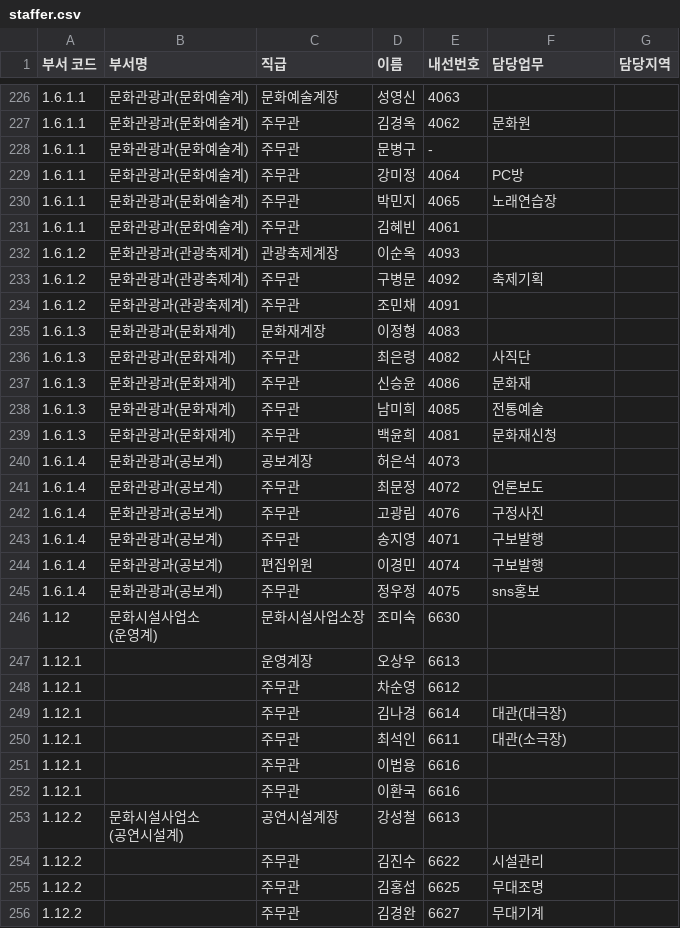
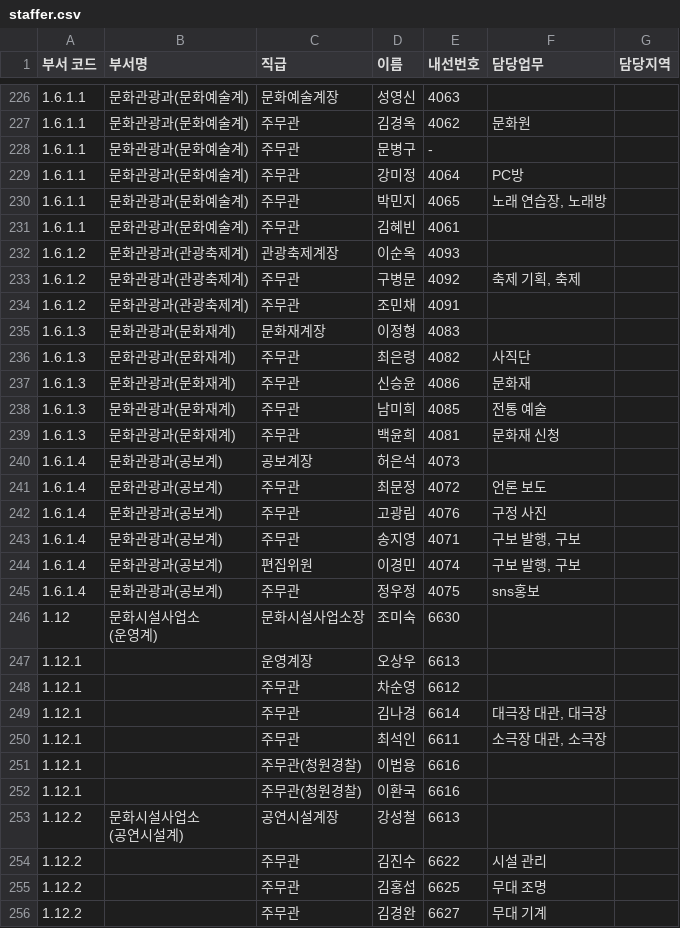
Before and after one commit to weekbelt/csv-generator, a CSV file: src/main/resources/csv/dongnae/staffer.csv, drawn as a sheet; only a part is shown, gaps mark what is left out; the diff covers the shown part only.

```diff
--- a/src/main/resources/csv/dongnae/staffer.csv
+++ b/src/main/resources/csv/dongnae/staffer.csv
@@ -229,6 +229,6 @@
 1.6.1.1,문화관광과(문화예술계),주무관,강미정,4064,PC방,
-1.6.1.1,문화관광과(문화예술계),주무관,박민지,4065,노래연습장,
+1.6.1.1,문화관광과(문화예술계),주무관,박민지,4065,"노래 연습장, 노래방",
 1.6.1.1,문화관광과(문화예술계),주무관,김혜빈,4061,,
 1.6.1.2,문화관광과(관광축제계),관광축제계장,이순옥,4093,,
-1.6.1.2,문화관광과(관광축제계),주무관,구병문,4092,축제기획,
+1.6.1.2,문화관광과(관광축제계),주무관,구병문,4092,"축제 기획, 축제",
 1.6.1.2,문화관광과(관광축제계),주무관,조민채,4091,,
@@ -237,9 +237,9 @@
 1.6.1.3,문화관광과(문화재계),주무관,신승윤,4086,문화재,
-1.6.1.3,문화관광과(문화재계),주무관,남미희,4085,전통예술,
-1.6.1.3,문화관광과(문화재계),주무관,백윤희,4081,문화재신청,
+1.6.1.3,문화관광과(문화재계),주무관,남미희,4085,전통 예술,
+1.6.1.3,문화관광과(문화재계),주무관,백윤희,4081,문화재 신청,
 1.6.1.4,문화관광과(공보계),공보계장,허은석,4073,,
-1.6.1.4,문화관광과(공보계),주무관,최문정,4072,언론보도,
-1.6.1.4,문화관광과(공보계),주무관,고광림,4076,구정사진,
-1.6.1.4,문화관광과(공보계),주무관,송지영,4071,구보발행,
-1.6.1.4,문화관광과(공보계),편집위원,이경민,4074,구보발행,
+1.6.1.4,문화관광과(공보계),주무관,최문정,4072,언론 보도,
+1.6.1.4,문화관광과(공보계),주무관,고광림,4076,구정 사진,
+1.6.1.4,문화관광과(공보계),주무관,송지영,4071,"구보 발행, 구보",
+1.6.1.4,문화관광과(공보계),편집위원,이경민,4074,"구보 발행, 구보",
 1.6.1.4,문화관광과(공보계),주무관,정우정,4075,sns홍보,
@@ -249,10 +249,10 @@
 1.12.1,,주무관,차순영,6612,,
-1.12.1,,주무관,김나경,6614,대관(대극장),
-1.12.1,,주무관,최석인,6611,대관(소극장),
-1.12.1,,주무관,이법용,6616,,
-1.12.1,,주무관,이환국,6616,,
+1.12.1,,주무관,김나경,6614,"대극장 대관, 대극장",
+1.12.1,,주무관,최석인,6611,"소극장 대관, 소극장",
+1.12.1,,주무관(청원경찰),이법용,6616,,
+1.12.1,,주무관(청원경찰),이환국,6616,,
 1.12.2,"문화시설사업소
 (공연시설계)",공연시설계장,강성철,6613,,
-1.12.2,,주무관,김진수,6622,시설관리,
-1.12.2,,주무관,김홍섭,6625,무대조명,
-1.12.2,,주무관,김경완,6627,무대기계,
+1.12.2,,주무관,김진수,6622,시설 관리,
+1.12.2,,주무관,김홍섭,6625,무대 조명,
+1.12.2,,주무관,김경완,6627,무대 기계,
```
Also changed, not shown: 106 edited cells elsewhere in this file, 10 other files.
